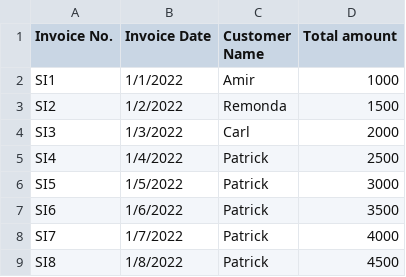
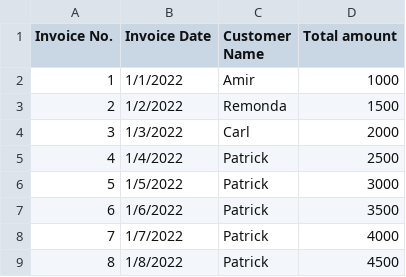
Before and after one commit to amirmagdy304/sales-invoice-generator, a CSV file: src/main/resources/InvoiceHeader.csv, drawn as a sheet.

```diff
--- a/src/main/resources/InvoiceHeader.csv
+++ b/src/main/resources/InvoiceHeader.csv
@@ -1,9 +1,9 @@
 Invoice No.,Invoice Date,Customer Name,Total amount
-SI1,1/1/2022,Amir,1000
-SI2,1/2/2022,Remonda,1500
-SI3,1/3/2022,Carl,2000
-SI4,1/4/2022,Patrick,2500
-SI5,1/5/2022,Patrick,3000
-SI6,1/6/2022,Patrick,3500
-SI7,1/7/2022,Patrick,4000
-SI8,1/8/2022,Patrick,4500
+1,1/1/2022,Amir,1000
+2,1/2/2022,Remonda,1500
+3,1/3/2022,Carl,2000
+4,1/4/2022,Patrick,2500
+5,1/5/2022,Patrick,3000
+6,1/6/2022,Patrick,3500
+7,1/7/2022,Patrick,4000
+8,1/8/2022,Patrick,4500
```
Also changed, not shown: src/main/resources/InvoiceLines.csv, 6 other files.
